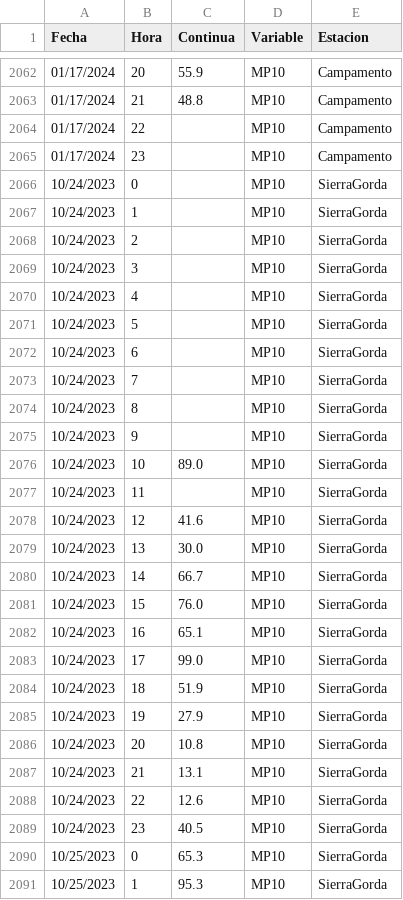
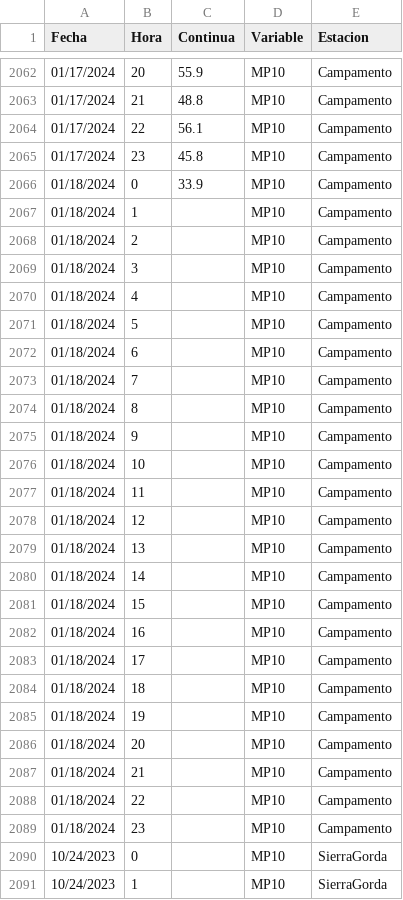
Before and after one commit to pedrosanhueza/geologer, a CSV file: data/Continua.csv, drawn as a sheet; only a part is shown, gaps mark what is left out; the shorter side is filled out with more unchanged rows; the diff covers the shown part only.

Commit message:
Committing CSV file

```diff
--- a/data/Continua.csv
+++ b/data/Continua.csv
@@ -2063,4 +2063,28 @@ Fecha,Hora,Continua,Variable,Estacion
 01/17/2024,21,48.8,MP10,Campamento
-01/17/2024,22,,MP10,Campamento
-01/17/2024,23,,MP10,Campamento
+01/17/2024,22,56.1,MP10,Campamento
+01/17/2024,23,45.8,MP10,Campamento
+01/18/2024,0,33.9,MP10,Campamento
+01/18/2024,1,,MP10,Campamento
+01/18/2024,2,,MP10,Campamento
+01/18/2024,3,,MP10,Campamento
+01/18/2024,4,,MP10,Campamento
+01/18/2024,5,,MP10,Campamento
+01/18/2024,6,,MP10,Campamento
+01/18/2024,7,,MP10,Campamento
+01/18/2024,8,,MP10,Campamento
+01/18/2024,9,,MP10,Campamento
+01/18/2024,10,,MP10,Campamento
+01/18/2024,11,,MP10,Campamento
+01/18/2024,12,,MP10,Campamento
+01/18/2024,13,,MP10,Campamento
+01/18/2024,14,,MP10,Campamento
+01/18/2024,15,,MP10,Campamento
+01/18/2024,16,,MP10,Campamento
+01/18/2024,17,,MP10,Campamento
+01/18/2024,18,,MP10,Campamento
+01/18/2024,19,,MP10,Campamento
+01/18/2024,20,,MP10,Campamento
+01/18/2024,21,,MP10,Campamento
+01/18/2024,22,,MP10,Campamento
+01/18/2024,23,,MP10,Campamento
 10/24/2023,0,,MP10,SierraGorda
```
Also changed, not shown: 8 edited cells elsewhere in this file.
